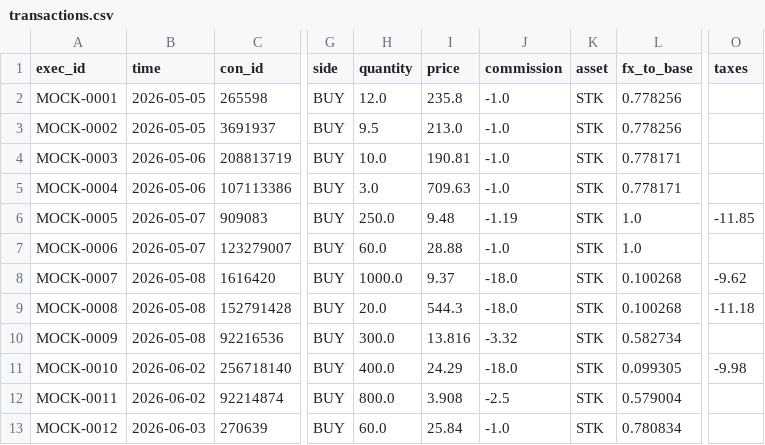
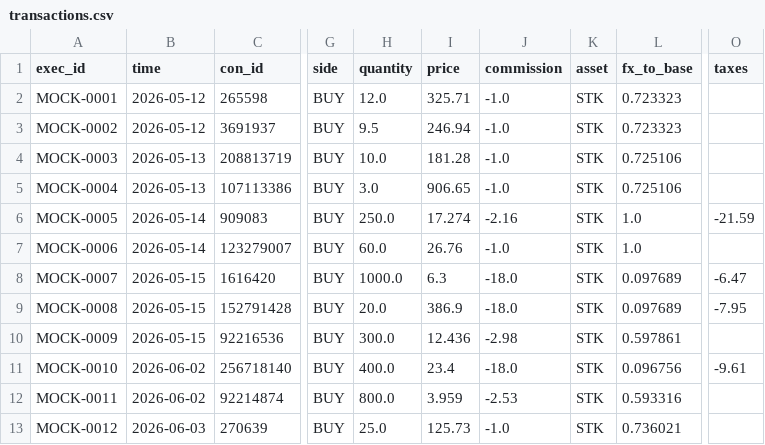
Before and after one commit to MacMac2070/portfolio-dashboard, a CSV file: dashboard/data/mock/transactions.csv, drawn as a sheet; only a part is shown, gaps mark what is left out; the diff covers the shown part only; the diff names each change by its address in the sheet, - before the commit and + after, or states it on an @@ line.

```diff
--- a/dashboard/data/mock/transactions.csv
+++ b/dashboard/data/mock/transactions.csv
-B2:B3 (time): 2026-05-05
+B2:B3 (time): 2026-05-12
-I2 (price): 235.8
+I2 (price): 325.71
-L2:L3 (fx_to_base): 0.778256
+L2:L3 (fx_to_base): 0.723323
-I3 (price): 213.0
+I3 (price): 246.94
-B4:B5 (time): 2026-05-06
+B4:B5 (time): 2026-05-13
-I4 (price): 190.81
+I4 (price): 181.28
-L4:L5 (fx_to_base): 0.778171
+L4:L5 (fx_to_base): 0.725106
-I5 (price): 709.63
+I5 (price): 906.65
-B6:B7 (time): 2026-05-07
+B6:B7 (time): 2026-05-14
-I6 (price): 9.48
+I6 (price): 17.274
-J6 (commission): -1.19
+J6 (commission): -2.16
-O6 (taxes): -11.85
+O6 (taxes): -21.59
-I7 (price): 28.88
+I7 (price): 26.76
-B8:B10 (time): 2026-05-08
+B8:B10 (time): 2026-05-15
-I8 (price): 9.37
+I8 (price): 6.3
-L8:L9 (fx_to_base): 0.100268
+L8:L9 (fx_to_base): 0.097689
-O8 (taxes): -9.62
+O8 (taxes): -6.47
-I9 (price): 544.3
+I9 (price): 386.9
-O9 (taxes): -11.18
+O9 (taxes): -7.95
-I10 (price): 13.816
+I10 (price): 12.436
-J10 (commission): -3.32
+J10 (commission): -2.98
-L10 (fx_to_base): 0.582734
+L10 (fx_to_base): 0.597861
-I11 (price): 24.29
+I11 (price): 23.4
-L11 (fx_to_base): 0.099305
+L11 (fx_to_base): 0.096756
-O11 (taxes): -9.98
+O11 (taxes): -9.61
-I12 (price): 3.908
+I12 (price): 3.959
-J12 (commission): -2.5
+J12 (commission): -2.53
-L12 (fx_to_base): 0.579004
+L12 (fx_to_base): 0.593316
-H13 (quantity): 60.0
+H13 (quantity): 25.0
-I13 (price): 25.84
+I13 (price): 125.73
-L13 (fx_to_base): 0.780834
+L13 (fx_to_base): 0.736021
```
Also changed, not shown: 25 edited cells elsewhere in this file, dashboard/data/mock/cash_transactions.csv, dashboard/data/mock/fx_rates.csv, 5 other files.
